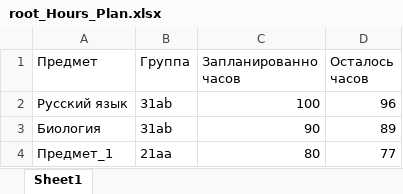
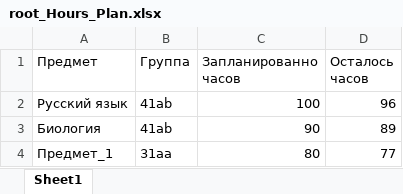
Before and after one commit to fridalif/eth_journal_by_fridalif, an Excel workbook: eth_journal/root_Hours_Plan.xlsx, sheet Sheet1, drawn as a sheet; values as stored, in another font and other column widths than the file's, no borders; the diff names each change by its address in the sheet, - before the commit and + after, or states it on an @@ line.

```diff
--- a/eth_journal/root_Hours_Plan.xlsx (sheet Sheet1)
+++ b/eth_journal/root_Hours_Plan.xlsx (sheet Sheet1)
-B2:B3 (Группа): 31ab
+B2:B3 (Группа): 41ab
-B4 (Группа): 21аа
+B4 (Группа): 31аа
```
Also changed, not shown: 3 other files.
